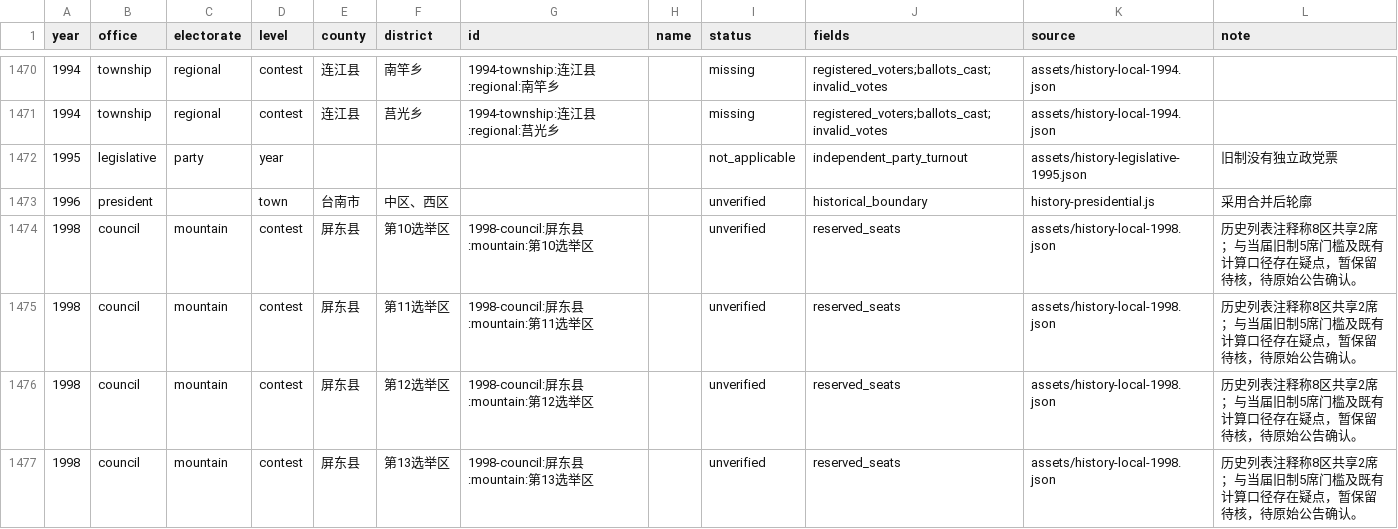
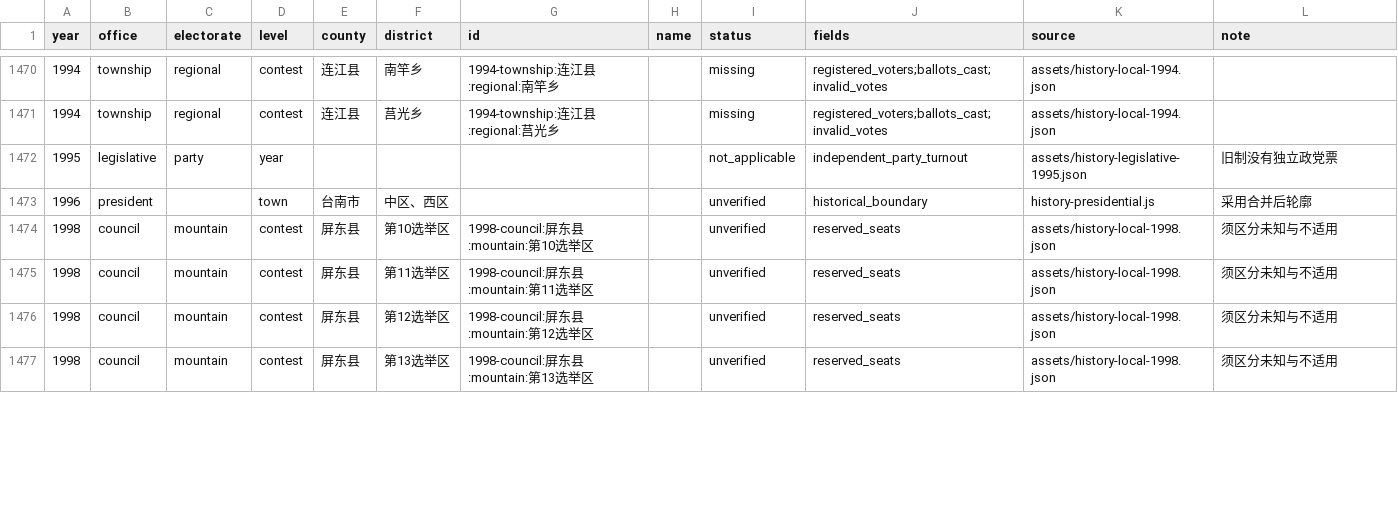
Before and after one commit to AlexWei2048/taiwan-map-painter, a CSV file: reports/data-completeness.csv, drawn as a sheet; only a part is shown, gaps mark what is left out; the diff covers the shown part only.

```diff
--- a/reports/data-completeness.csv
+++ b/reports/data-completeness.csv
@@ -1473,5 +1473,5 @@
 "1996","president","","town","台南市","中区、西区","","","unverified","historical_boundary","history-presidential.js","采用合并后轮廓"
-"1998","council","mountain","contest","屏东县","第10选举区","1998-council:屏东县:mountain:第10选举区","","unverified","reserved_seats","assets/history-local-1998.json","历史列表注释称8区共享2席；与当届旧制5席门槛及既有计算口径存在疑点，暂保留待核，待原始公告确认。"
-"1998","council","mountain","contest","屏东县","第11选举区","1998-council:屏东县:mountain:第11选举区","","unverified","reserved_seats","assets/history-local-1998.json","历史列表注释称8区共享2席；与当届旧制5席门槛及既有计算口径存在疑点，暂保留待核，待原始公告确认。"
-"1998","council","mountain","contest","屏东县","第12选举区","1998-council:屏东县:mountain:第12选举区","","unverified","reserved_seats","assets/history-local-1998.json","历史列表注释称8区共享2席；与当届旧制5席门槛及既有计算口径存在疑点，暂保留待核，待原始公告确认。"
-"1998","council","mountain","contest","屏东县","第13选举区","1998-council:屏东县:mountain:第13选举区","","unverified","reserved_seats","assets/history-local-1998.json","历史列表注释称8区共享2席；与当届旧制5席门槛及既有计算口径存在疑点，暂保留待核，待原始公告确认。"
+"1998","council","mountain","contest","屏东县","第10选举区","1998-council:屏东县:mountain:第10选举区","","unverified","reserved_seats","assets/history-local-1998.json","须区分未知与不适用"
+"1998","council","mountain","contest","屏东县","第11选举区","1998-council:屏东县:mountain:第11选举区","","unverified","reserved_seats","assets/history-local-1998.json","须区分未知与不适用"
+"1998","council","mountain","contest","屏东县","第12选举区","1998-council:屏东县:mountain:第12选举区","","unverified","reserved_seats","assets/history-local-1998.json","须区分未知与不适用"
+"1998","council","mountain","contest","屏东县","第13选举区","1998-council:屏东县:mountain:第13选举区","","unverified","reserved_seats","assets/history-local-1998.json","须区分未知与不适用"
```
Also changed, not shown: 7 edited cells elsewhere in this file, 2 other files.
